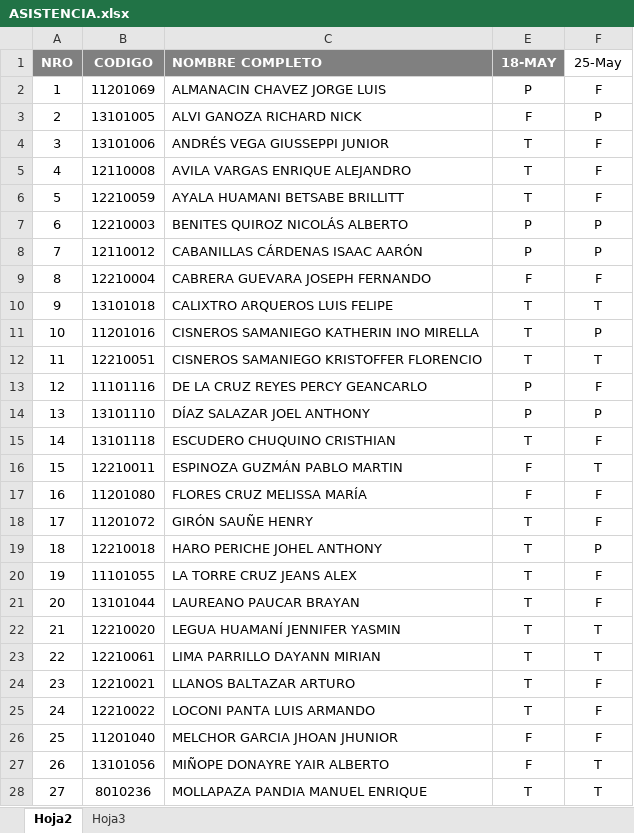
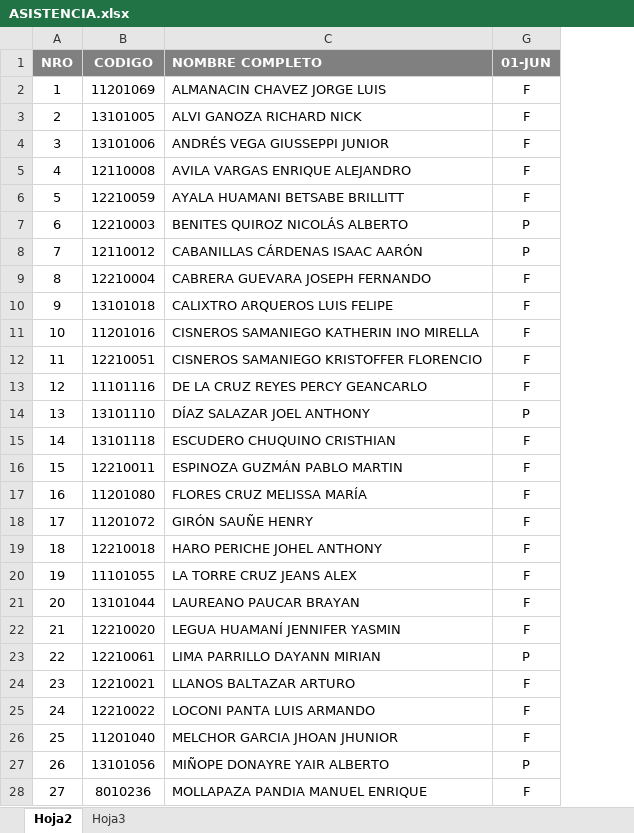
Before and after one commit to gcoronelc/UCH_INGSOFT3, an Excel workbook: docs/ASISTENCIA.xlsx, sheet Hoja2, drawn as a sheet; only a part is shown; values as stored, in another font and other column widths than the file's, no borders; removed rows and columns are numbered as before the commit, all else as after; the diff covers the shown part only; the diff names each change by its address in the sheet, - before the commit and + after, or states it on an @@ line.

```diff
--- a/docs/ASISTENCIA.xlsx (sheet Hoja2)
+++ b/docs/ASISTENCIA.xlsx (sheet Hoja2)
@@ column E (18-MAY) hidden, rows 2-28: P | F | T | T | T | P | P | F | T | T | T | P | P | T | F | F | T | T | T | T | T | T | T | T | F | F | T @@
-G1: 25-May
+G1: 01-JUN
@@ G1 fill: none → #808080, bold: off → on, text colour: black → #FFFFFF @@
-G3 (01-JUN): P
+G3 (01-JUN): F
-G10 (01-JUN): T
+G10 (01-JUN): F
-G11 (01-JUN): P
+G11 (01-JUN): F
-G12 (01-JUN): T
+G12 (01-JUN): F
-G16 (01-JUN): T
+G16 (01-JUN): F
-G19 (01-JUN): P
+G19 (01-JUN): F
-G22 (01-JUN): T
+G22 (01-JUN): F
-G23 (01-JUN): T
+G23 (01-JUN): P
-G27 (01-JUN): T
+G27 (01-JUN): P
-G28 (01-JUN): T
+G28 (01-JUN): F
```
Also changed, not shown: 12 edited cells elsewhere in this sheet, hidden cells, 39 other files.
